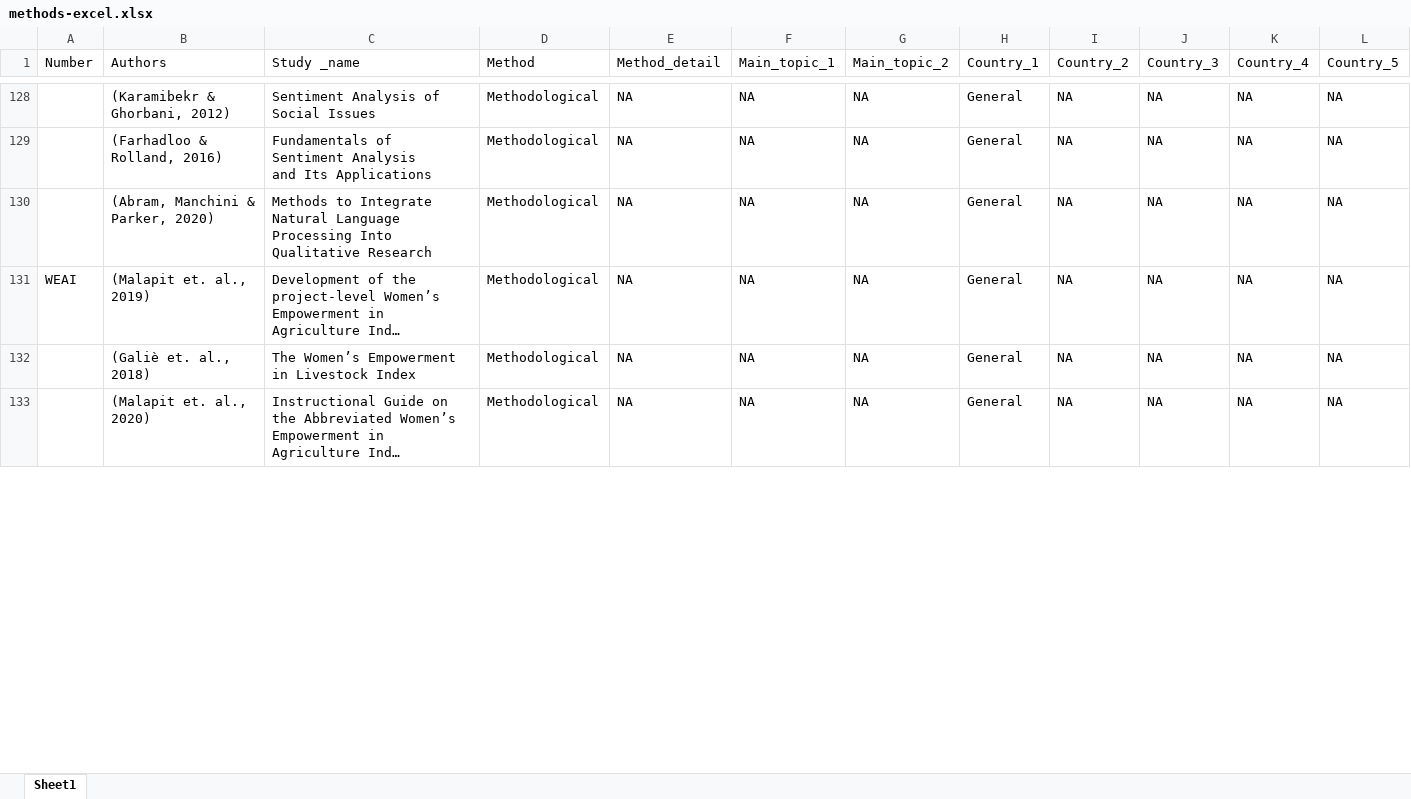
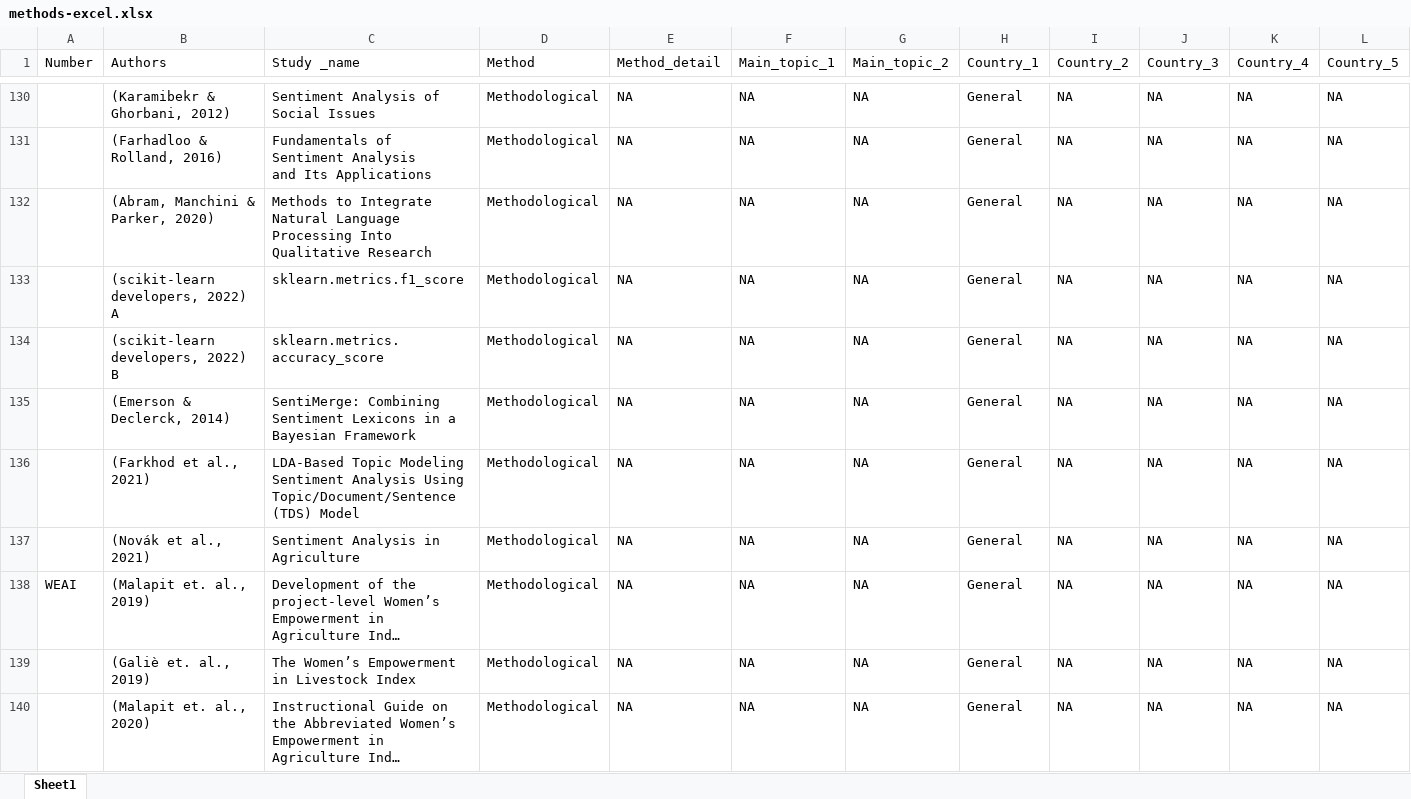
Before and after one commit to AlexandraKrause/Thesis, an Excel workbook: methods-excel.xlsx, sheet Sheet1, drawn as a sheet; only a part is shown, gaps mark what is left out; long unchanged cells end in …; values as stored, in another font and other column widths than the file's, no cell formats; addresses are those after the commit; rows hold the shown columns only; the diff covers the shown part only; the diff names each change by its address in the sheet, - before the commit and + after, or states it on an @@ line.

```diff
--- a/methods-excel.xlsx (sheet Sheet1)
+++ b/methods-excel.xlsx (sheet Sheet1)
+row 133:  | (scikit-learn developers, 2022) A | sklearn.metrics.f1_score | Methodological | NA | NA | NA | General | NA | NA | NA | NA
+row 134:  | (scikit-learn developers, 2022) B | sklearn.metrics.accuracy_score | Methodological | NA | NA | NA | General | NA | NA | NA | NA
+row 135:  | (Emerson & Declerck, 2014) | SentiMerge: Combining Sentiment Lexicons in a Bayesian Framework | Methodological | NA | NA | NA | General | NA | NA | NA | NA
+row 136:  | (Farkhod et al., 2021) | LDA-Based Topic Modeling Sentiment Analysis Using Topic/Document/Sentence (TDS) Model | Methodological | NA | NA | NA | General | NA | NA | NA | NA
+row 137:  | (Novák et al., 2021) | Sentiment Analysis in Agriculture | Methodological | NA | NA | NA | General | NA | NA | NA | NA
-B139 (Authors): (Galiè et. al., 2018)
+B139 (Authors): (Galiè et. al., 2019)
```
Also changed, not shown: 8 added rows and 70 edited cells elsewhere in this sheet, cell formats, 26 other files.
